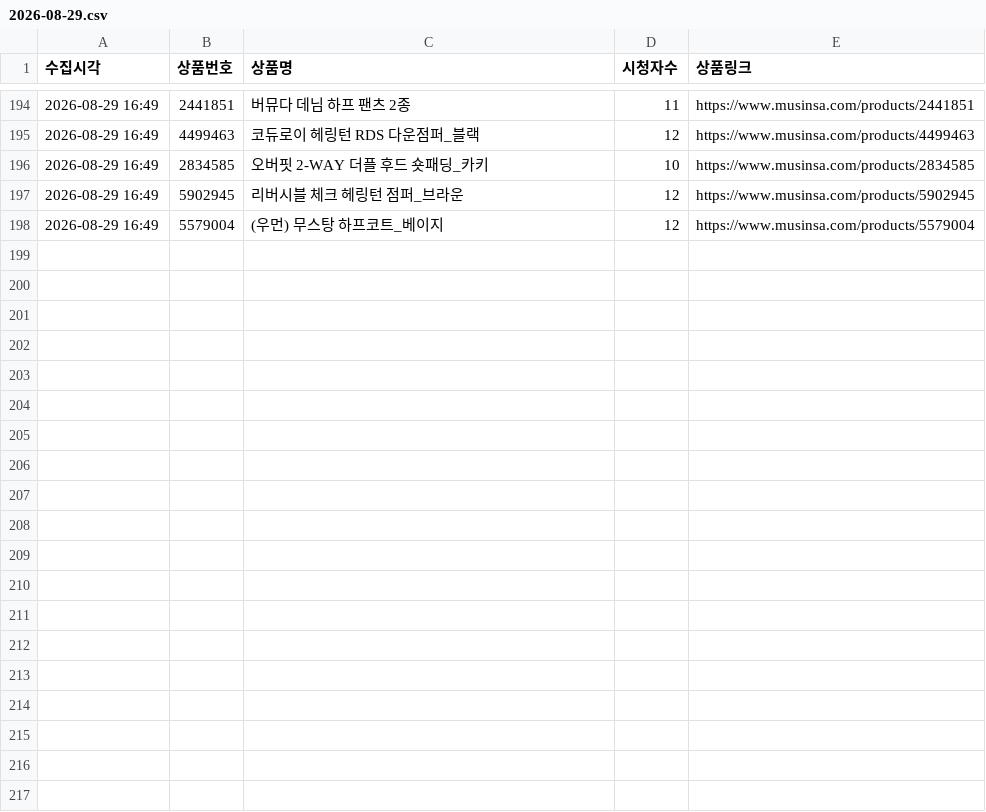
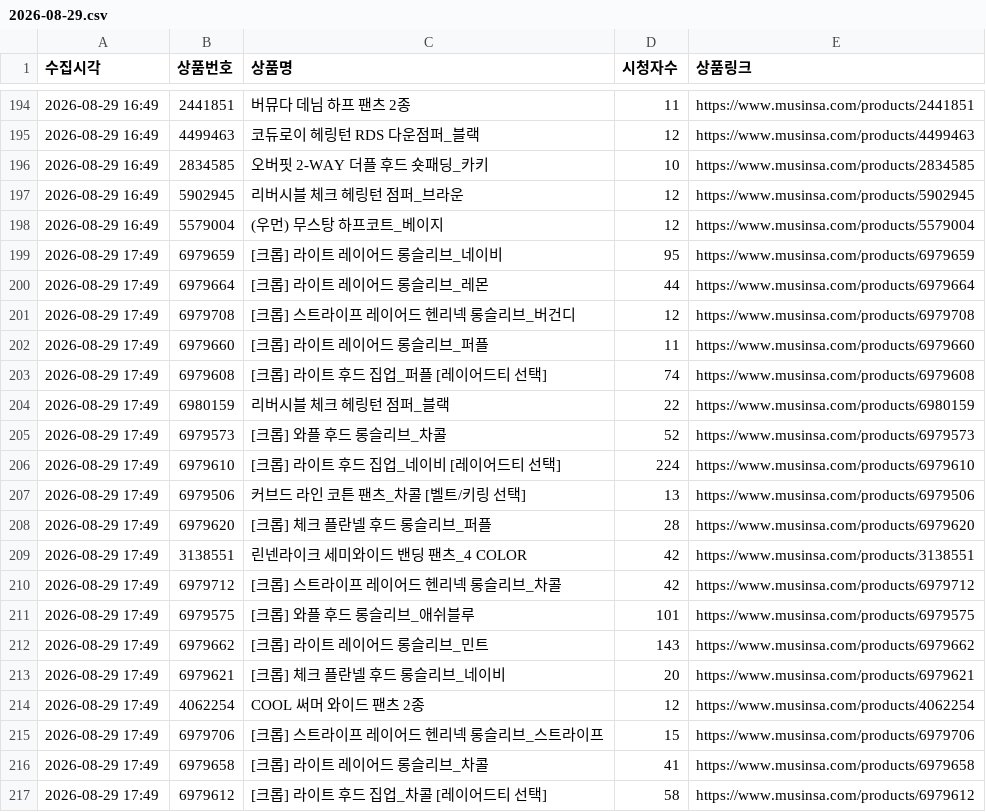
Before and after one commit to cw807/KIIMUIR, a CSV file: data/2026-08-29.csv, drawn as a sheet; only a part is shown, gaps mark what is left out; the diff covers the shown part only; the diff names each change by its address in the sheet, - before the commit and + after, or states it on an @@ line.

```diff
--- a/data/2026-08-29.csv
+++ b/data/2026-08-29.csv
+row 199: 2026-08-29 17:49 | 6979659 | [크롭] 라이트 레이어드 롱슬리브_네이비 | 95 | https://www.musinsa.com/products/6979659
+row 200: 2026-08-29 17:49 | 6979664 | [크롭] 라이트 레이어드 롱슬리브_레몬 | 44 | https://www.musinsa.com/products/6979664
+row 201: 2026-08-29 17:49 | 6979708 | [크롭] 스트라이프 레이어드 헨리넥 롱슬리브_버건디 | 12 | https://www.musinsa.com/products/6979708
+row 202: 2026-08-29 17:49 | 6979660 | [크롭] 라이트 레이어드 롱슬리브_퍼플 | 11 | https://www.musinsa.com/products/6979660
+row 203: 2026-08-29 17:49 | 6979608 | [크롭] 라이트 후드 집업_퍼플 [레이어드티 선택] | 74 | https://www.musinsa.com/products/6979608
+row 204: 2026-08-29 17:49 | 6980159 | 리버시블 체크 헤링턴 점퍼_블랙 | 22 | https://www.musinsa.com/products/6980159
+row 205: 2026-08-29 17:49 | 6979573 | [크롭] 와플 후드 롱슬리브_차콜 | 52 | https://www.musinsa.com/products/6979573
+row 206: 2026-08-29 17:49 | 6979610 | [크롭] 라이트 후드 집업_네이비 [레이어드티 선택] | 224 | https://www.musinsa.com/products/6979610
+row 207: 2026-08-29 17:49 | 6979506 | 커브드 라인 코튼 팬츠_차콜 [벨트/키링 선택] | 13 | https://www.musinsa.com/products/6979506
+row 208: 2026-08-29 17:49 | 6979620 | [크롭] 체크 플란넬 후드 롱슬리브_퍼플 | 28 | https://www.musinsa.com/products/6979620
+row 209: 2026-08-29 17:49 | 3138551 | 린넨라이크 세미와이드 밴딩 팬츠_4 COLOR | 42 | https://www.musinsa.com/products/3138551
+row 210: 2026-08-29 17:49 | 6979712 | [크롭] 스트라이프 레이어드 헨리넥 롱슬리브_차콜 | 42 | https://www.musinsa.com/products/6979712
+row 211: 2026-08-29 17:49 | 6979575 | [크롭] 와플 후드 롱슬리브_애쉬블루 | 101 | https://www.musinsa.com/products/6979575
+row 212: 2026-08-29 17:49 | 6979662 | [크롭] 라이트 레이어드 롱슬리브_민트 | 143 | https://www.musinsa.com/products/6979662
+row 213: 2026-08-29 17:49 | 6979621 | [크롭] 체크 플란넬 후드 롱슬리브_네이비 | 20 | https://www.musinsa.com/products/6979621
+row 214: 2026-08-29 17:49 | 4062254 | COOL 써머 와이드 팬츠 2종 | 12 | https://www.musinsa.com/products/4062254
+row 215: 2026-08-29 17:49 | 6979706 | [크롭] 스트라이프 레이어드 헨리넥 롱슬리브_스트라이프 | 15 | https://www.musinsa.com/products/6979706
+row 216: 2026-08-29 17:49 | 6979658 | [크롭] 라이트 레이어드 롱슬리브_차콜 | 41 | https://www.musinsa.com/products/6979658
+row 217: 2026-08-29 17:49 | 6979612 | [크롭] 라이트 후드 집업_차콜 [레이어드티 선택] | 58 | https://www.musinsa.com/products/6979612
```
Also changed, not shown: 16 added rows elsewhere in this file, 1 other file.
